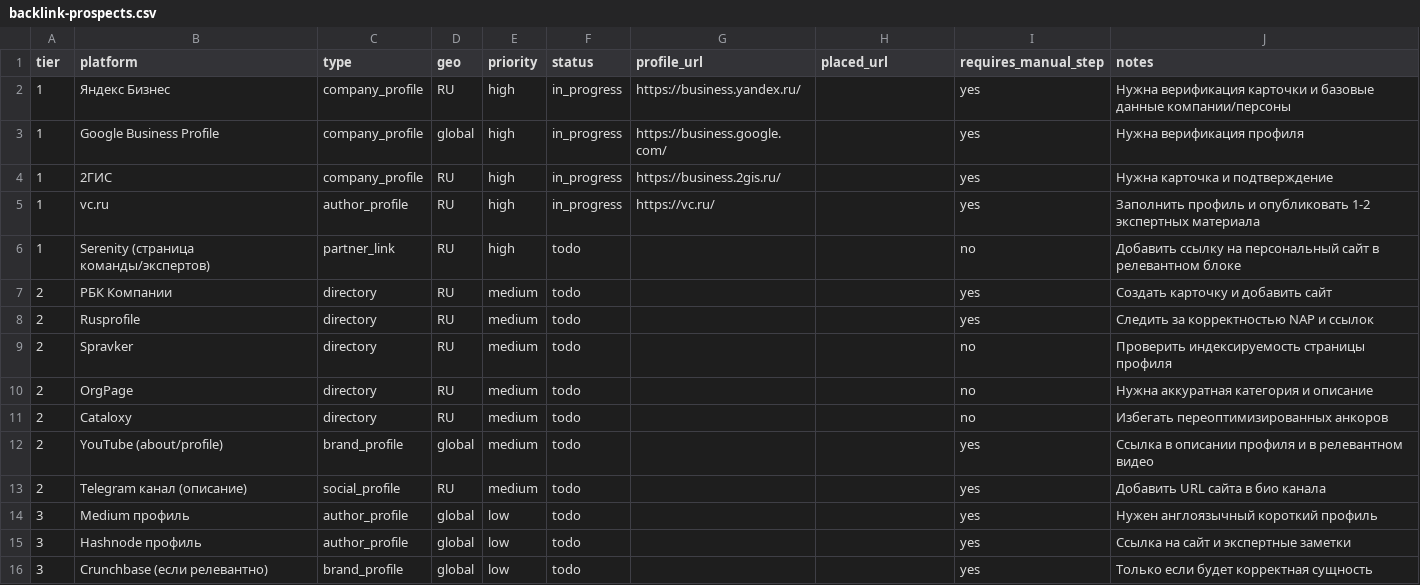
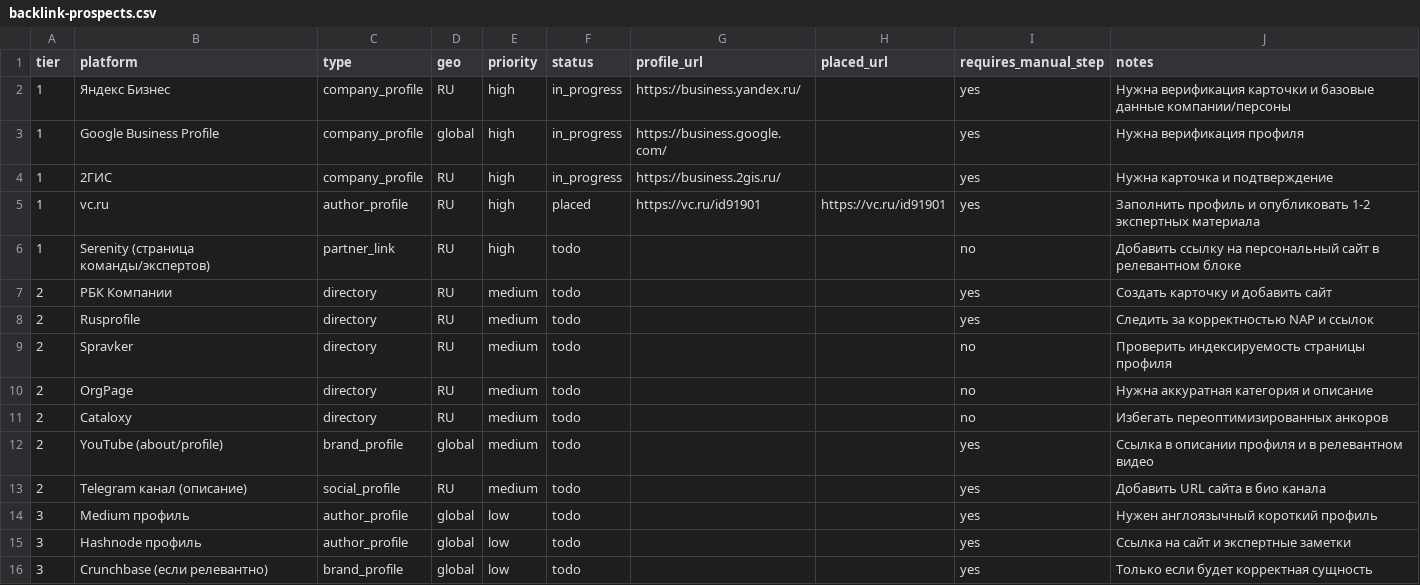
Before and after one commit to sergey-pruss/sergey-pruss.github.io, a CSV file: seo/backlink-prospects.csv, drawn as a sheet.

```diff
--- a/seo/backlink-prospects.csv
+++ b/seo/backlink-prospects.csv
@@ -4,3 +4,3 @@ tier,platform,type,geo,priority,status,profile_url,placed_url,requires_manual_st
 1,2ГИС,company_profile,RU,high,in_progress,https://business.2gis.ru/,,yes,Нужна карточка и подтверждение
-1,vc.ru,author_profile,RU,high,in_progress,https://vc.ru/,,yes,Заполнить профиль и опубликовать 1-2 экспертных материала
+1,vc.ru,author_profile,RU,high,placed,https://vc.ru/id91901,https://vc.ru/id91901,yes,Заполнить профиль и опубликовать 1-2 экспертных материала
 1,Serenity (страница команды/экспертов),partner_link,RU,high,todo,,,no,Добавить ссылку на персональный сайт в релевантном блоке
```
Also changed, not shown: seo/registry-log.csv.
